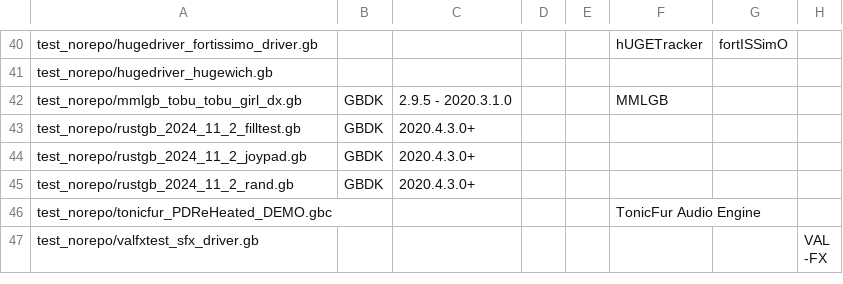
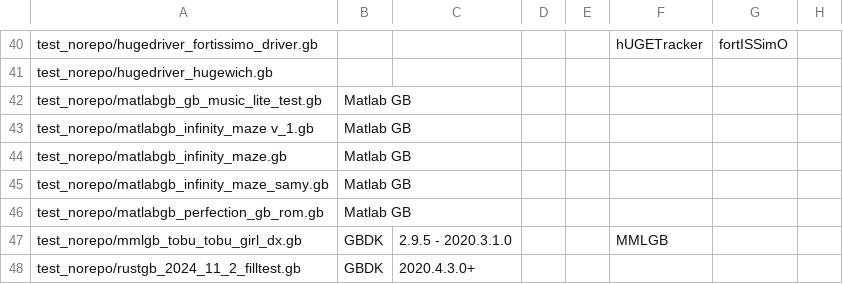
Before and after one commit to bbbbbr/gbtoolsid, a CSV file: test_norepo/test_ref.csv, drawn as a sheet; only a part is shown, gaps mark what is left out; the shorter side is filled out with more unchanged rows; the diff names each change by its address in the sheet, - before the commit and + after, or states it on an @@ line.

Commit message:
Tools: matlab GB - Plus some tests

```diff
--- a/test_norepo/test_ref.csv
+++ b/test_norepo/test_ref.csv
+row 42: test_norepo/matlabgb_gb_music_lite_test.gb | Matlab GB
+row 43: test_norepo/matlabgb_infinity_maze v_1.gb | Matlab GB
+row 44: test_norepo/matlabgb_infinity_maze.gb | Matlab GB
+row 45: test_norepo/matlabgb_infinity_maze_samy.gb | Matlab GB
+row 46: test_norepo/matlabgb_perfection_gb_rom.gb | Matlab GB
```
Also changed, not shown: 5 other files.
